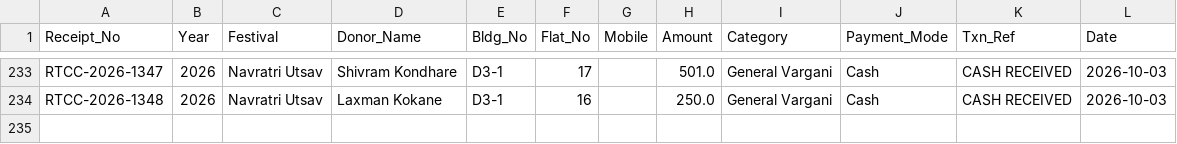
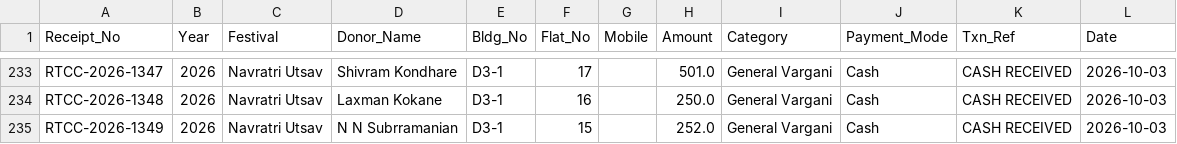
Before and after one commit to surendalvi/rtcc-festival-app, a CSV file: donations_ledger.csv, drawn as a sheet; only a part is shown, gaps mark what is left out.

Commit message:
Auto-backup donations_ledger.csv

```diff
--- a/donations_ledger.csv
+++ b/donations_ledger.csv
@@ -234 +234,2 @@ RTCC-2026-1347,2026,Navratri Utsav,Shivram Kondhare ,D3-1,17,,501.0,General Varg
 RTCC-2026-1348,2026,Navratri Utsav,Laxman Kokane ,D3-1,16,,250.0,General Vargani,Cash,CASH RECEIVED,2026-10-03
+RTCC-2026-1349,2026,Navratri Utsav,N N Subrramanian ,D3-1,15,,252.0,General Vargani,Cash,CASH RECEIVED,2026-10-03
```
